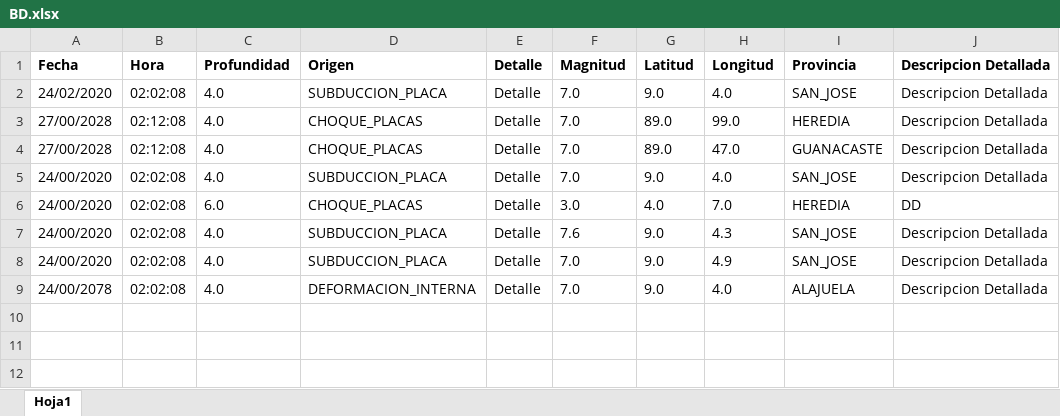
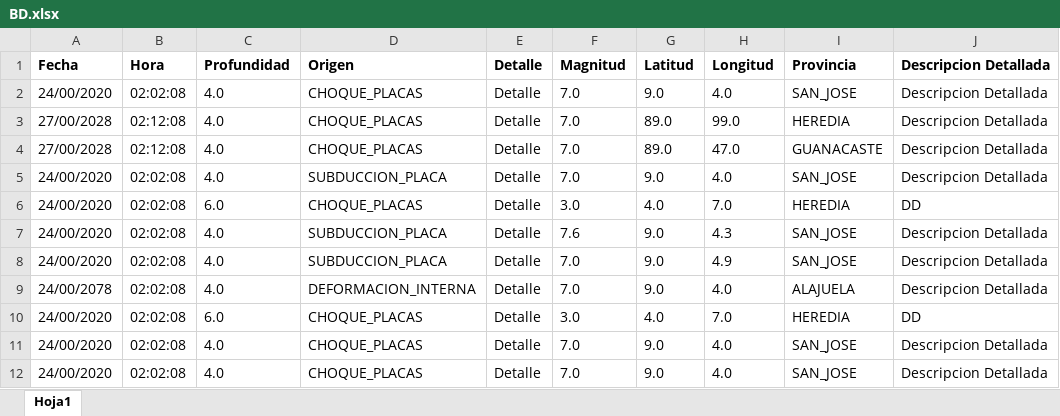
Before and after one commit to AllisonSFlores/Proyecto-1-de-POO-2020, an Excel workbook: Proyecto1_Sistema_Sismico/BD.xlsx, sheet Hoja1, drawn as a sheet; values as stored, in another font and other column widths than the file's, no borders; the diff names each change by its address in the sheet, - before the commit and + after, or states it on an @@ line.

```diff
--- a/Proyecto1_Sistema_Sismico/BD.xlsx (sheet Hoja1)
+++ b/Proyecto1_Sistema_Sismico/BD.xlsx (sheet Hoja1)
-A2 (Fecha): 24/02/2020
+A2 (Fecha): 24/00/2020
-D2 (Origen): SUBDUCCION_PLACA
+D2 (Origen): CHOQUE_PLACAS
+row 10: 24/00/2020 | 02:02:08 | 6.0 | CHOQUE_PLACAS | Detalle | 3.0 | 4.0 | 7.0 | HEREDIA | DD
+row 11: 24/00/2020 | 02:02:08 | 4.0 | CHOQUE_PLACAS | Detalle | 7.0 | 9.0 | 4.0 | SAN_JOSE | Descripcion Detallada
+row 12: 24/00/2020 | 02:02:08 | 4.0 | CHOQUE_PLACAS | Detalle | 7.0 | 9.0 | 4.0 | SAN_JOSE | Descripcion Detallada
```
Also changed, not shown: 5 other files.
